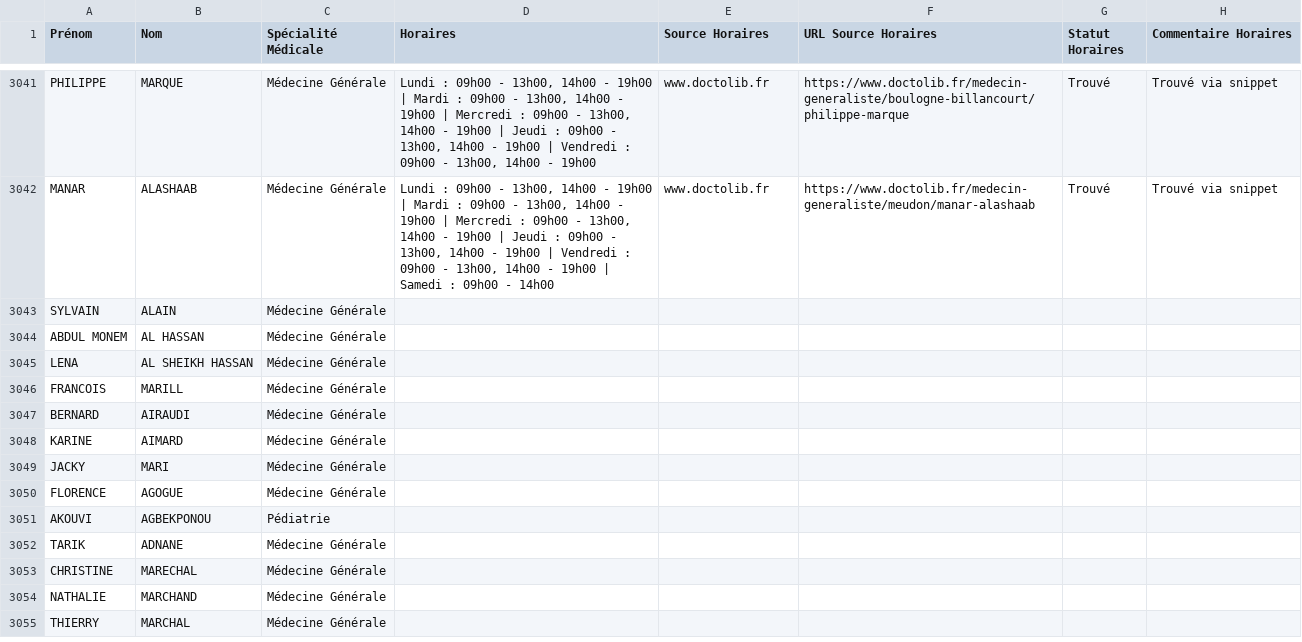
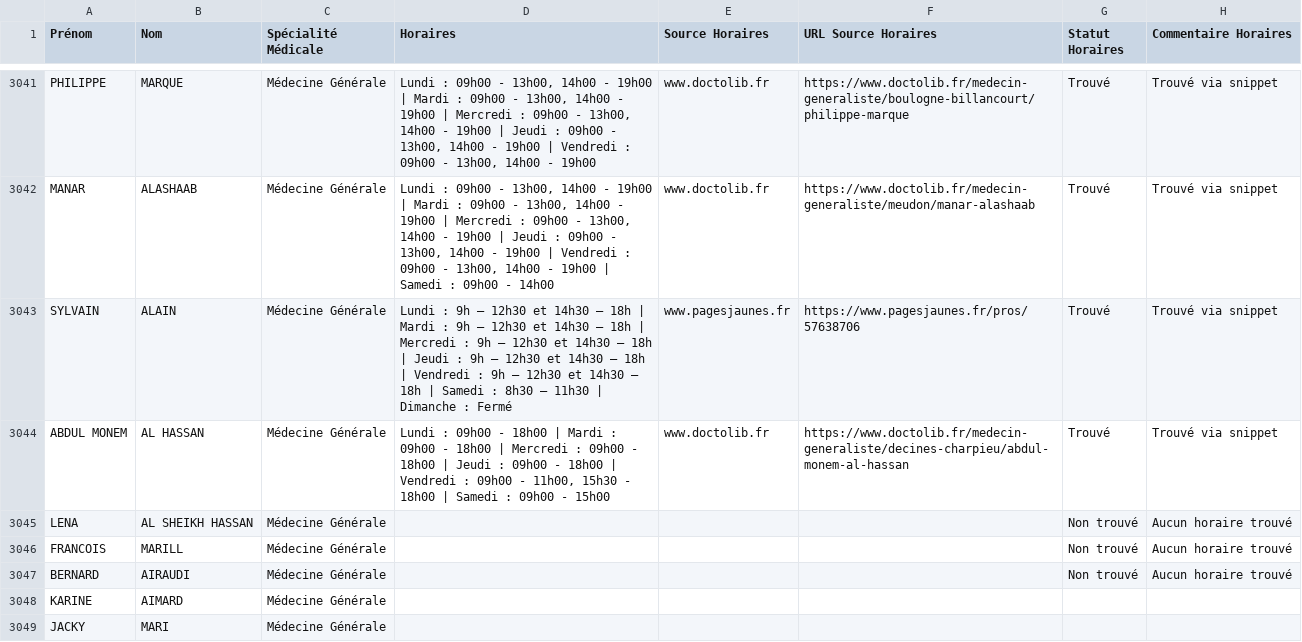
Before and after one commit to tsimokaza01-source/URL-9, a CSV file: medecins_horaires_enrichi.csv, drawn as a sheet; only a part is shown, gaps mark what is left out; the shorter side is filled out with more unchanged rows.

```diff
--- a/medecins_horaires_enrichi.csv
+++ b/medecins_horaires_enrichi.csv
@@ -3042,7 +3042,7 @@ PHILIPPE;MARQUE;Médecine Générale;Lundi : 09h00 - 13h00, 14h00 - 19h00 | Mard
 MANAR;ALASHAAB;Médecine Générale;Lundi : 09h00 - 13h00, 14h00 - 19h00 | Mardi : 09h00 - 13h00, 14h00 - 19h00 | Mercredi : 09h00 - 13h00, 14h00 - 19h00 | Jeudi : 09h00 - 13h00, 14h00 - 19h00 | Vendredi : 09h00 - 13h00, 14h00 - 19h00 | Samedi : 09h00 - 14h00;www.doctolib.fr;https://www.doctolib.fr/medecin-generaliste/meudon/manar-alashaab;Trouvé;Trouvé via snippet
-SYLVAIN;ALAIN;Médecine Générale;;;;;
-ABDUL MONEM;AL HASSAN;Médecine Générale;;;;;
-LENA;AL SHEIKH HASSAN;Médecine Générale;;;;;
-FRANCOIS;MARILL;Médecine Générale;;;;;
-BERNARD;AIRAUDI;Médecine Générale;;;;;
+SYLVAIN;ALAIN;Médecine Générale;Lundi : 9h – 12h30 et 14h30 – 18h | Mardi : 9h – 12h30 et 14h30 – 18h | Mercredi : 9h – 12h30 et 14h30 – 18h | Jeudi : 9h – 12h30 et 14h30 – 18h | Vendredi : 9h – 12h30 et 14h30 – 18h | Samedi : 8h30 – 11h30 | Dimanche : Fermé;www.pagesjaunes.fr;https://www.pagesjaunes.fr/pros/57638706;Trouvé;Trouvé via snippet
+ABDUL MONEM;AL HASSAN;Médecine Générale;Lundi : 09h00 - 18h00 | Mardi : 09h00 - 18h00 | Mercredi : 09h00 - 18h00 | Jeudi : 09h00 - 18h00 | Vendredi : 09h00 - 11h00, 15h30 - 18h00 | Samedi : 09h00 - 15h00;www.doctolib.fr;https://www.doctolib.fr/medecin-generaliste/decines-charpieu/abdul-monem-al-hassan;Trouvé;Trouvé via snippet
+LENA;AL SHEIKH HASSAN;Médecine Générale;;;;Non trouvé;Aucun horaire trouvé
+FRANCOIS;MARILL;Médecine Générale;;;;Non trouvé;Aucun horaire trouvé
+BERNARD;AIRAUDI;Médecine Générale;;;;Non trouvé;Aucun horaire trouvé
 KARINE;AIMARD;Médecine Générale;;;;;
```
